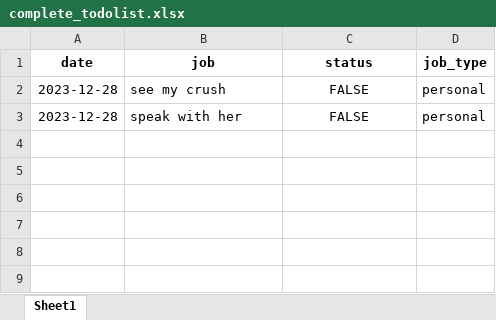
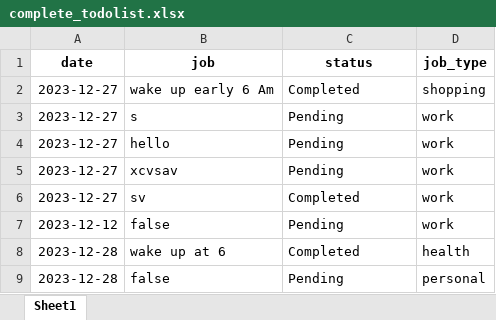
Before and after one commit to saransathish/taskManaging, an Excel workbook: complete_todolist.xlsx, sheet Sheet1, drawn as a sheet; values as stored, in another font and other column widths than the file's, no borders; addresses are those after the commit; the diff names each change by its address in the sheet, - before the commit and + after, or states it on an @@ line.

```diff
--- a/complete_todolist.xlsx (sheet Sheet1)
+++ b/complete_todolist.xlsx (sheet Sheet1)
+row 2: 2023-12-27 | wake up early 6 Am | Completed | shopping
+row 3: 2023-12-27 | s | Pending | work
+row 4: 2023-12-27 | hello | Pending | work
+row 5: 2023-12-27 | xcvsav | Pending | work
+row 6: 2023-12-27 | sv | Completed | work
+row 7: 2023-12-12 | false | Pending | work
-B8 (job): see my crush
+B8 (job): wake up at 6
-C8 (status): FALSE
+C8 (status): Completed
-C8:C9 alignment: center
+C8:C9 alignment: left
-D8 (job_type): personal
+D8 (job_type): health
-B9 (job): speak with her
+B9 (job): false
-C9 (status): FALSE
+C9 (status): Pending
```
Also changed, not shown: 2 other files.
